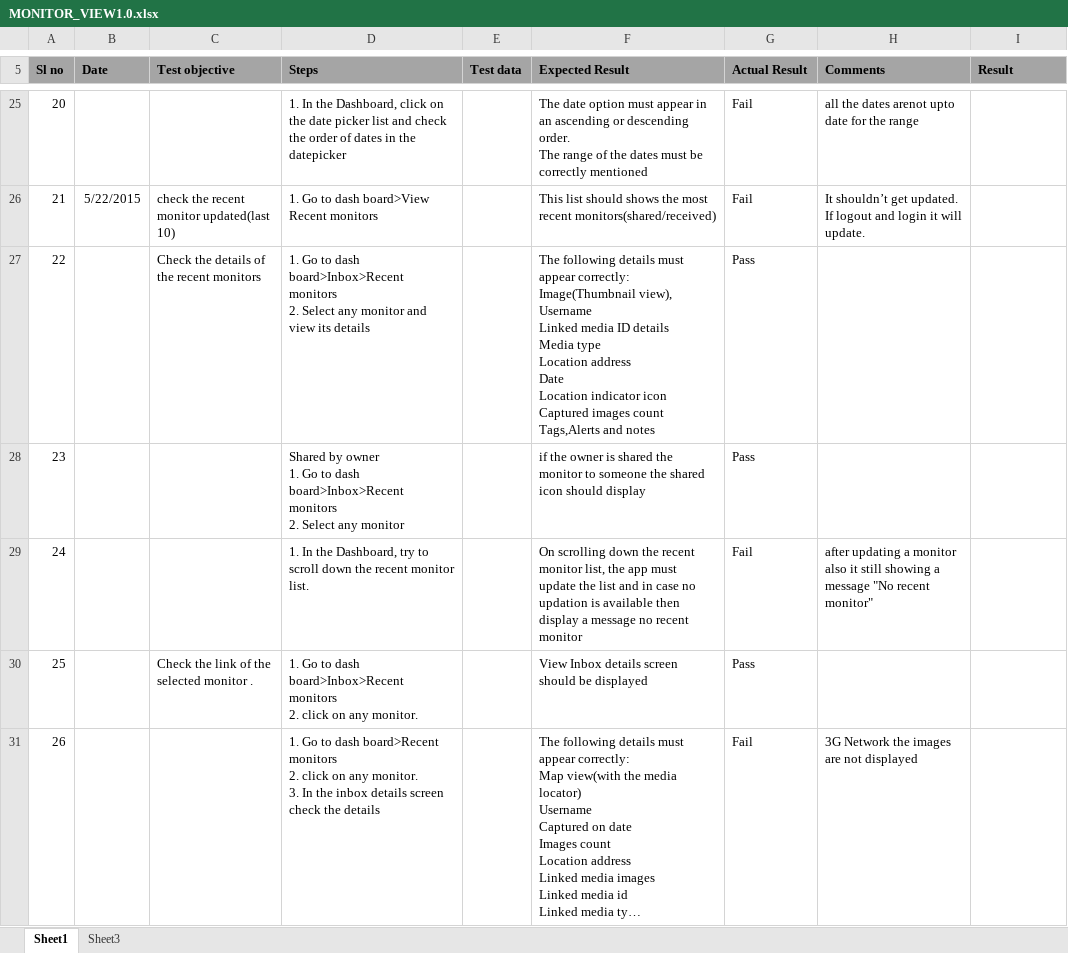
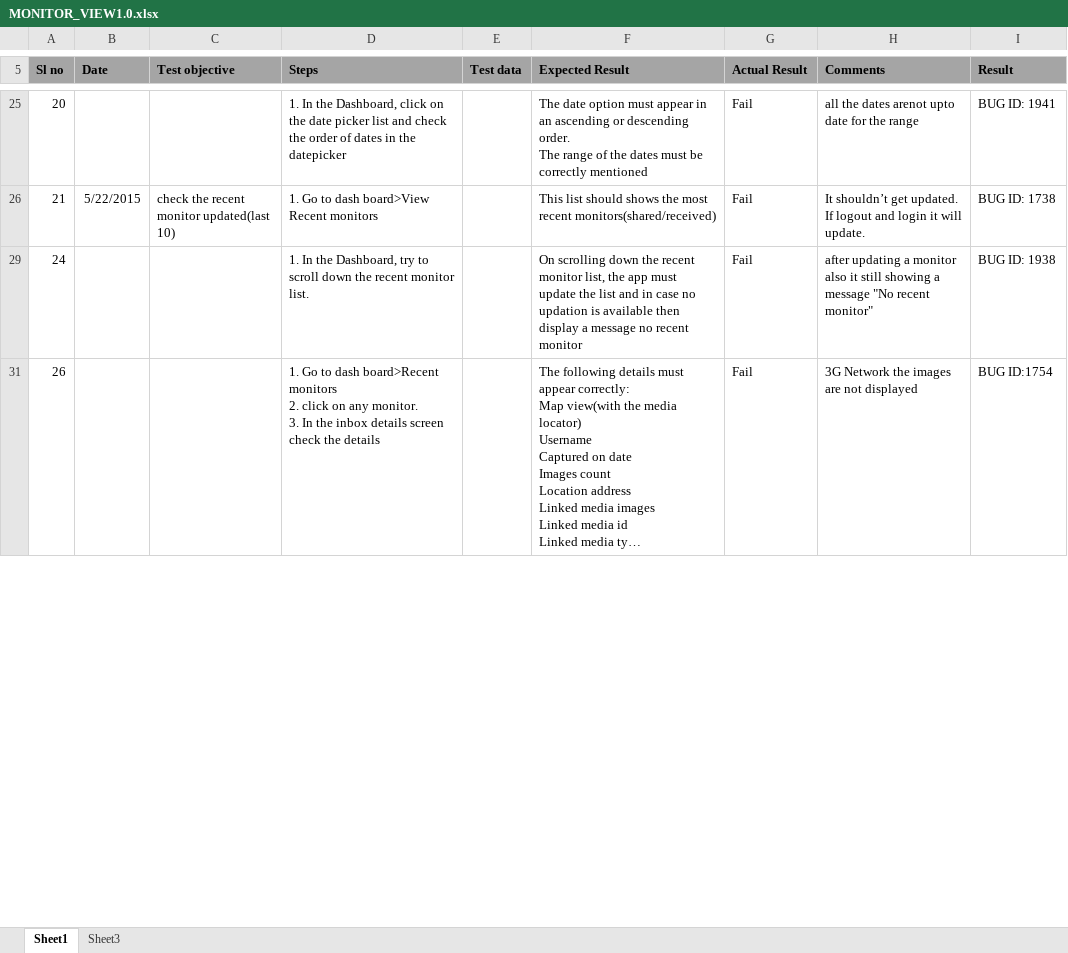
Before and after one commit to Snapooh/TESTING, an Excel workbook: MMS/Test Cases/MONITOR_VIEW/MONITOR_VIEW1.0.xlsx, sheet Sheet1, drawn as a sheet; only a part is shown, gaps mark what is left out; long unchanged cells end in …; values as stored, in another font and other column widths than the file's, no borders; conditional formats not drawn; ↵ is a line break in a cell; the diff covers the shown part only; the diff names each change by its address in the sheet, - before the commit and + after, or states it on an @@ line.

Commit message:
Excel Sheet Updated

```diff
--- a/MMS/Test Cases/MONITOR_VIEW/MONITOR_VIEW1.0.xlsx (sheet Sheet1)
+++ b/MMS/Test Cases/MONITOR_VIEW/MONITOR_VIEW1.0.xlsx (sheet Sheet1)
-I25 (Result): (empty)
+I25 (Result): BUG ID: 1941
-I26 (Result): (empty)
+I26 (Result): BUG ID: 1738
@@ row 27 hidden: 22 |  | Check the details of the recent monitors | 1. Go to dash board>Inbox>Recent monitors ↵ 2. Select any monitor and view its details |  | The following details must appear correctly: ↵ Image(Thumbnail view), ↵ Username ↵ Linked media ID details ↵ Media type ↵ Location address ↵ Date ↵ Location indicator icon ↵ Captured images count ↵ Tags,Alerts and notes | Pass @@
@@ row 28 hidden: 23 |  |  | Shared by owner ↵ 1. Go to dash board>Inbox>Recent monitors ↵ 2. Select any monitor |  | if the owner is shared the monitor to someone the shared icon should display | Pass @@
-I29 (Result): (empty)
+I29 (Result): BUG ID: 1938
@@ row 30 hidden: 25 |  | Check the link of the selected monitor . | 1. Go to dash board>Inbox>Recent monitors ↵ 2. click on any monitor. |  | View Inbox details screen should be displayed | Pass @@
-I31 (Result): (empty)
+I31 (Result): BUG ID:1754
```
Also changed, not shown: 65 hidden or unhidden rows and 7 edited cells elsewhere in this sheet.
